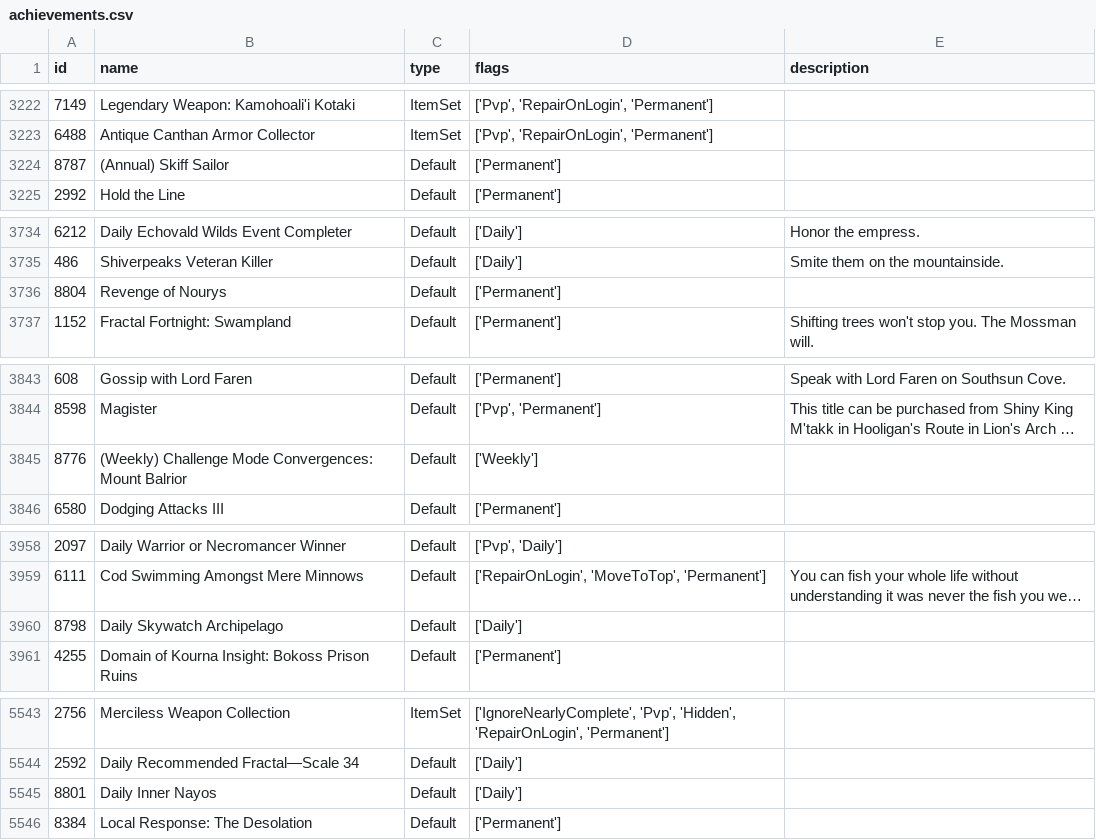
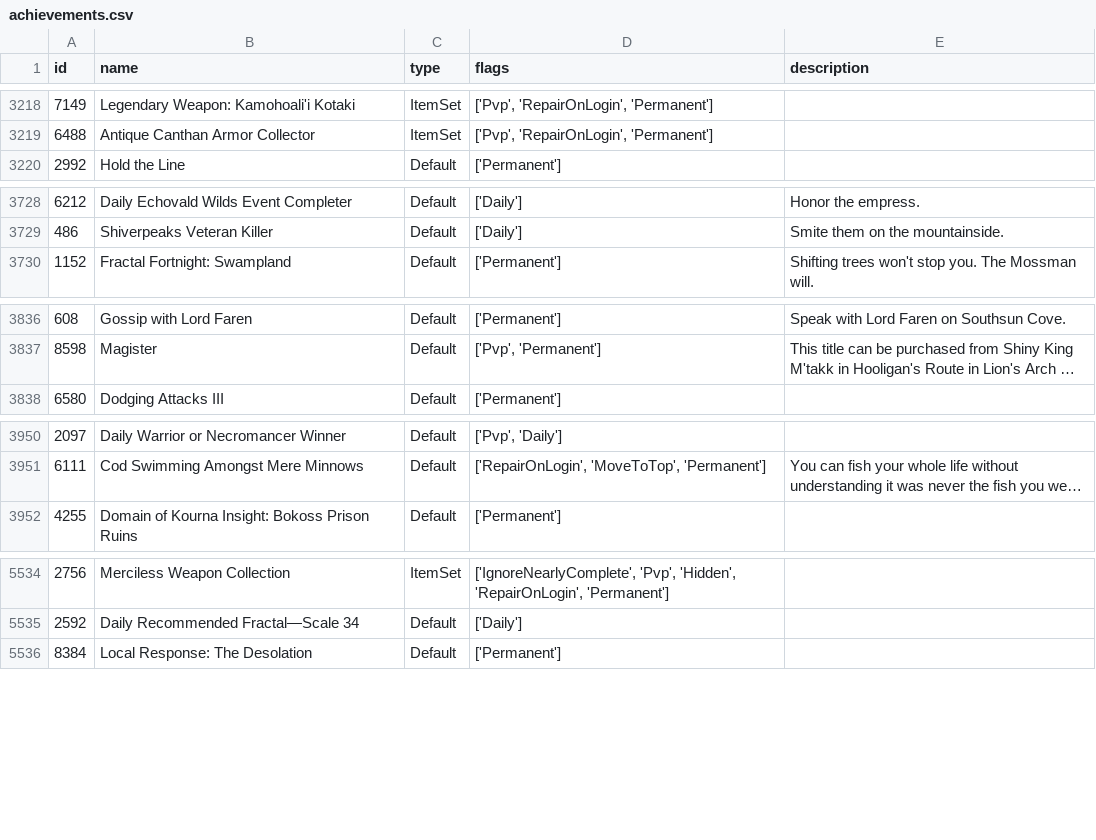
Before and after one commit to geri0v/Gamers-Hell, a CSV file: data/achievements.csv, drawn as a sheet; only a part is shown, gaps mark what is left out; long unchanged cells end in …; removed rows and columns are numbered as before the commit, all else as after; the diff covers the shown part only; the diff names each change by its address in the sheet, - before the commit and + after, or states it on an @@ line.

```diff
--- a/data/achievements.csv
+++ b/data/achievements.csv
-row 3224: 8787 | (Annual) Skiff Sailor | Default | ['Permanent']
-row 3736: 8804 | Revenge of Nourys | Default | ['Permanent']
-row 3845: 8776 | (Weekly) Challenge Mode Convergences: Mount Balrior | Default | ['Weekly']
-row 3960: 8798 | Daily Skywatch Archipelago | Default | ['Daily']
-row 5545: 8801 | Daily Inner Nayos | Default | ['Daily']
```
Also changed, not shown: 6 removed rows and 5 moved rows elsewhere in this file, 1 other file.
